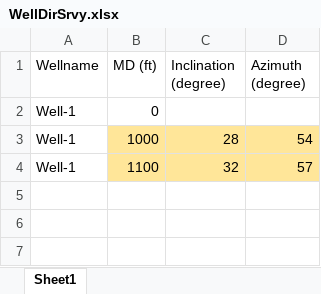
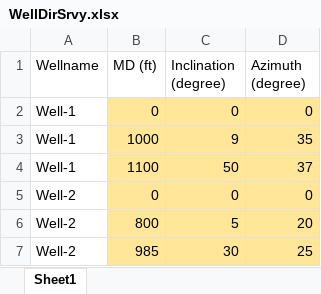
Before and after one commit to edirnandi/petrophysical-qc, an Excel workbook: WellDirSrvy.xlsx, sheet Sheet1, drawn as a sheet; values as stored, in another font and other column widths than the file's, no borders; the diff names each change by its address in the sheet, - before the commit and + after, or states it on an @@ line.

Commit message:
Add files via upload

```diff
--- a/WellDirSrvy.xlsx (sheet Sheet1)
+++ b/WellDirSrvy.xlsx (sheet Sheet1)
-B2:D2 fill: none
+B2:D2 fill: #FFE699
-C2 (Inclination (degree)): (empty)
+C2 (Inclination (degree)): 0
-D2 (Azimuth (degree)): (empty)
+D2 (Azimuth (degree)): 0
-C3 (Inclination (degree)): 28
+C3 (Inclination (degree)): 9
-D3 (Azimuth (degree)): 54
+D3 (Azimuth (degree)): 35
-C4 (Inclination (degree)): 32
+C4 (Inclination (degree)): 50
-D4 (Azimuth (degree)): 57
+D4 (Azimuth (degree)): 37
+row 5: Well-2 | 0 | 0 | 0
+row 6: Well-2 | 800 | 5 | 20
+row 7: Well-2 | 985 | 30 | 25
```
